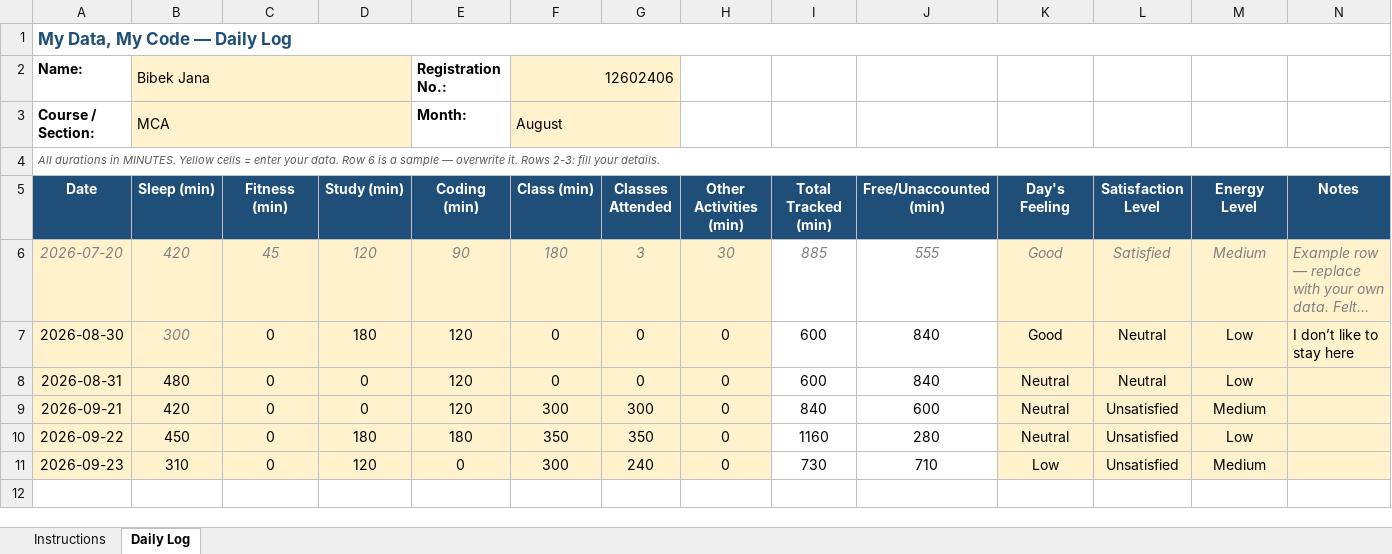
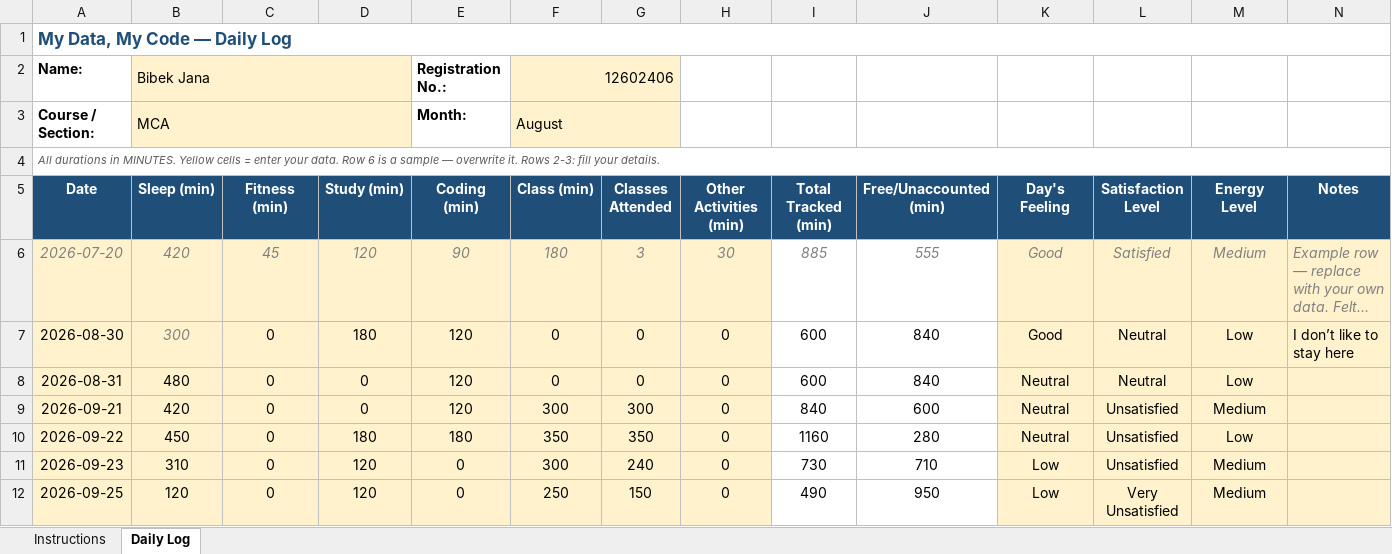
Before and after one commit to bibekdotdev/CAP776, an Excel workbook: 12602406.xlsx, sheet Daily Log, drawn as a sheet; long unchanged cells end in …; values as stored, in another font and other column widths than the file's, no borders; conditional formats not drawn; the diff names each change by its address in the sheet, - before the commit and + after, or states it on an @@ line.

Commit message:
add

```diff
--- a/12602406.xlsx (sheet Daily Log)
+++ b/12602406.xlsx (sheet Daily Log)
+row 12: 2026-09-25 | 120 | 0 | 120 | 0 | 250 | 150 | 0 | 490 | 950 | Low | Very Unsatisfied | Medium
```
